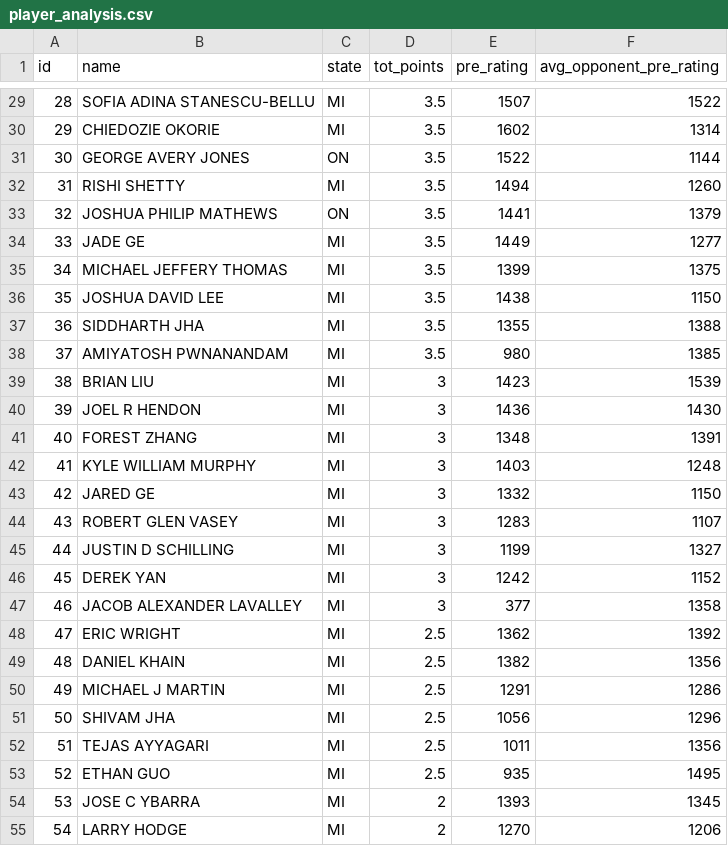
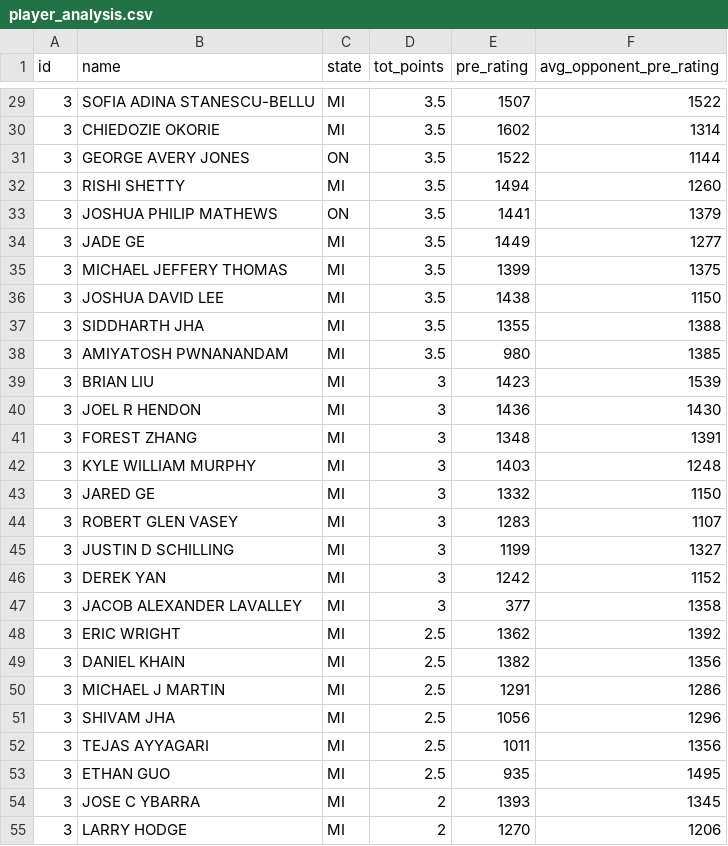
Before and after one commit to himalayahall/DATA607, a CSV file: Project1/player_analysis.csv, drawn as a sheet; only a part is shown, gaps mark what is left out; the diff covers the shown part only.

```diff
--- a/Project1/player_analysis.csv
+++ b/Project1/player_analysis.csv
@@ -29,27 +29,27 @@
-28,"SOFIA ADINA STANESCU-BELLU","MI",3.5,1507,1522
-29,"CHIEDOZIE OKORIE","MI",3.5,1602,1314
-30,"GEORGE AVERY JONES","ON",3.5,1522,1144
-31,"RISHI SHETTY","MI",3.5,1494,1260
-32,"JOSHUA PHILIP MATHEWS","ON",3.5,1441,1379
-33,"JADE GE","MI",3.5,1449,1277
-34,"MICHAEL JEFFERY THOMAS","MI",3.5,1399,1375
-35,"JOSHUA DAVID LEE","MI",3.5,1438,1150
-36,"SIDDHARTH JHA","MI",3.5,1355,1388
-37,"AMIYATOSH PWNANANDAM","MI",3.5,980,1385
-38,"BRIAN LIU","MI",3,1423,1539
-39,"JOEL R HENDON","MI",3,1436,1430
-40,"FOREST ZHANG","MI",3,1348,1391
-41,"KYLE WILLIAM MURPHY","MI",3,1403,1248
-42,"JARED GE","MI",3,1332,1150
-43,"ROBERT GLEN VASEY","MI",3,1283,1107
-44,"JUSTIN D SCHILLING","MI",3,1199,1327
-45,"DEREK YAN","MI",3,1242,1152
-46,"JACOB ALEXANDER LAVALLEY","MI",3,377,1358
-47,"ERIC WRIGHT","MI",2.5,1362,1392
-48,"DANIEL KHAIN","MI",2.5,1382,1356
-49,"MICHAEL J MARTIN","MI",2.5,1291,1286
-50,"SHIVAM JHA","MI",2.5,1056,1296
-51,"TEJAS AYYAGARI","MI",2.5,1011,1356
-52,"ETHAN GUO","MI",2.5,935,1495
-53,"JOSE C YBARRA","MI",2,1393,1345
-54,"LARRY HODGE","MI",2,1270,1206
+3,"SOFIA ADINA STANESCU-BELLU","MI",3.5,1507,1522
+3,"CHIEDOZIE OKORIE","MI",3.5,1602,1314
+3,"GEORGE AVERY JONES","ON",3.5,1522,1144
+3,"RISHI SHETTY","MI",3.5,1494,1260
+3,"JOSHUA PHILIP MATHEWS","ON",3.5,1441,1379
+3,"JADE GE","MI",3.5,1449,1277
+3,"MICHAEL JEFFERY THOMAS","MI",3.5,1399,1375
+3,"JOSHUA DAVID LEE","MI",3.5,1438,1150
+3,"SIDDHARTH JHA","MI",3.5,1355,1388
+3,"AMIYATOSH PWNANANDAM","MI",3.5,980,1385
+3,"BRIAN LIU","MI",3,1423,1539
+3,"JOEL R HENDON","MI",3,1436,1430
+3,"FOREST ZHANG","MI",3,1348,1391
+3,"KYLE WILLIAM MURPHY","MI",3,1403,1248
+3,"JARED GE","MI",3,1332,1150
+3,"ROBERT GLEN VASEY","MI",3,1283,1107
+3,"JUSTIN D SCHILLING","MI",3,1199,1327
+3,"DEREK YAN","MI",3,1242,1152
+3,"JACOB ALEXANDER LAVALLEY","MI",3,377,1358
+3,"ERIC WRIGHT","MI",2.5,1362,1392
+3,"DANIEL KHAIN","MI",2.5,1382,1356
+3,"MICHAEL J MARTIN","MI",2.5,1291,1286
+3,"SHIVAM JHA","MI",2.5,1056,1296
+3,"TEJAS AYYAGARI","MI",2.5,1011,1356
+3,"ETHAN GUO","MI",2.5,935,1495
+3,"JOSE C YBARRA","MI",2,1393,1345
+3,"LARRY HODGE","MI",2,1270,1206
```
Also changed, not shown: 36 edited cells elsewhere in this file, 2 other files.
